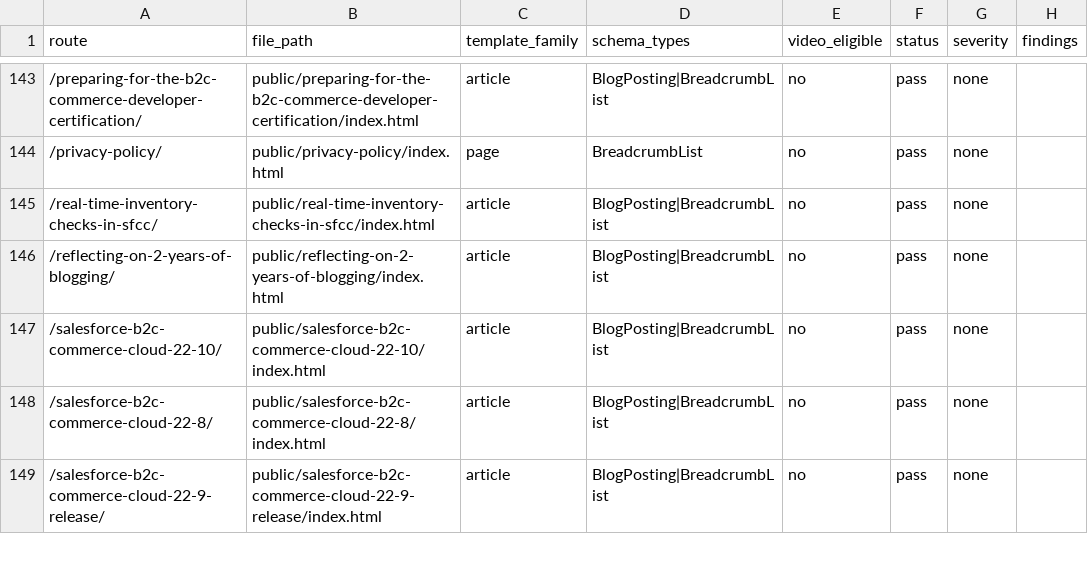
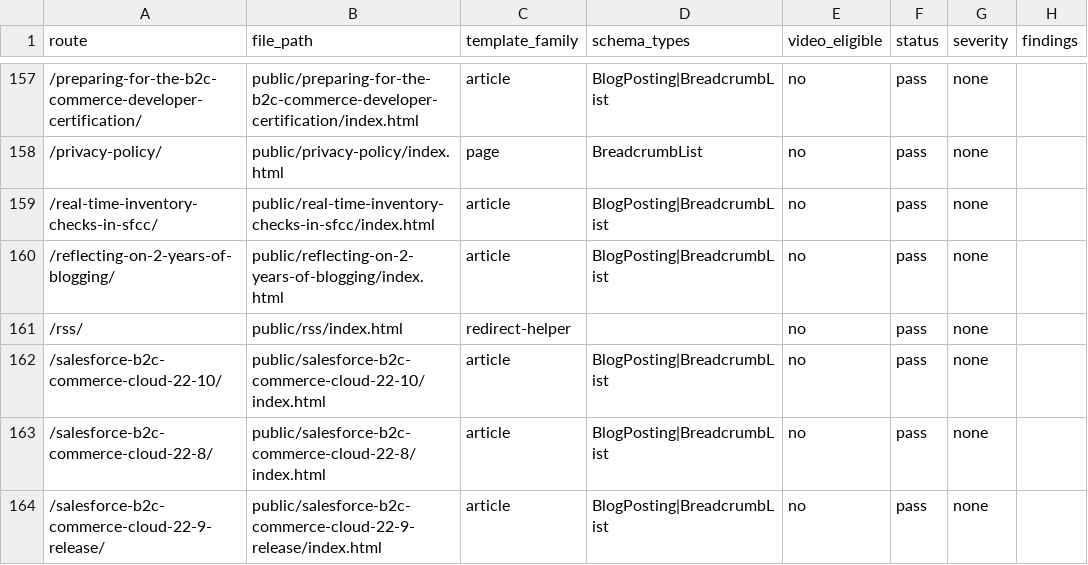
Before and after one commit to taurgis/rhino-inquisitor-com, a CSV file: migration/reports/phase-5-schema-audit.csv, drawn as a sheet; only a part is shown, gaps mark what is left out; the diff covers the shown part only.

```diff
--- a/migration/reports/phase-5-schema-audit.csv
+++ b/migration/reports/phase-5-schema-audit.csv
@@ -146,2 +160,3 @@ route,file_path,template_family,schema_types,video_eligible,status,severity,find
 /reflecting-on-2-years-of-blogging/,public/reflecting-on-2-years-of-blogging/index.html,article,BlogPosting|BreadcrumbList,no,pass,none,
+/rss/,public/rss/index.html,redirect-helper,,no,pass,none,
 /salesforce-b2c-commerce-cloud-22-10/,public/salesforce-b2c-commerce-cloud-22-10/index.html,article,BlogPosting|BreadcrumbList,no,pass,none,
```
Also changed, not shown: 14 added rows and 1 edited cell elsewhere in this file, migration/reports/phase-5-metadata-report.csv, 12 other files.
